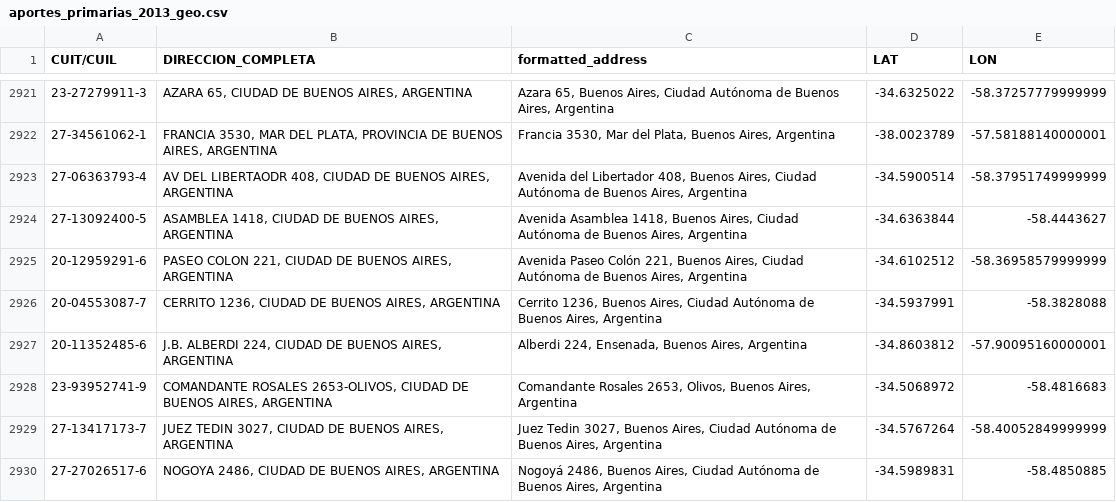
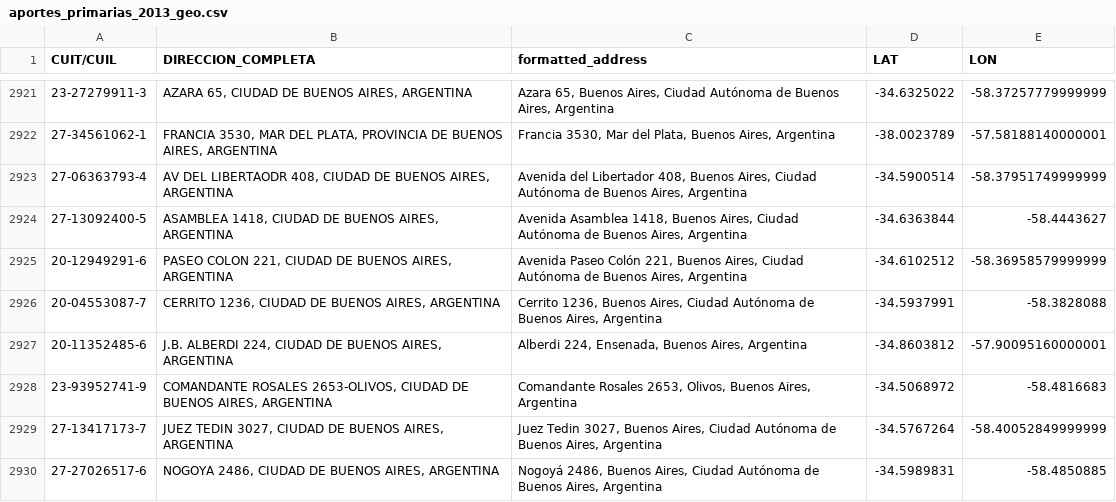
Before and after one commit to LNdata/larutadeldinero, a CSV file: data/aportes_primarias_2013_geo.csv, drawn as a sheet; only a part is shown, gaps mark what is left out.

```diff
--- a/data/aportes_primarias_2013_geo.csv
+++ b/data/aportes_primarias_2013_geo.csv
@@ -2924,3 +2924,3 @@
 "27-13092400-5","ASAMBLEA 1418, CIUDAD DE BUENOS AIRES, ARGENTINA","Avenida Asamblea 1418, Buenos Aires, Ciudad Autónoma de Buenos Aires, Argentina","-34.6363844","-58.4443627"
-"20-12959291-6","PASEO COLON 221, CIUDAD DE BUENOS AIRES, ARGENTINA","Avenida Paseo Colón 221, Buenos Aires, Ciudad Autónoma de Buenos Aires, Argentina","-34.6102512","-58.36958579999999"
+"20-12949291-6","PASEO COLON 221, CIUDAD DE BUENOS AIRES, ARGENTINA","Avenida Paseo Colón 221, Buenos Aires, Ciudad Autónoma de Buenos Aires, Argentina","-34.6102512","-58.36958579999999"
 "20-04553087-7","CERRITO 1236, CIUDAD DE BUENOS AIRES, ARGENTINA","Cerrito 1236, Buenos Aires, Ciudad Autónoma de Buenos Aires, Argentina","-34.5937991","-58.3828088"
```
Also changed, not shown: 1 other file.
